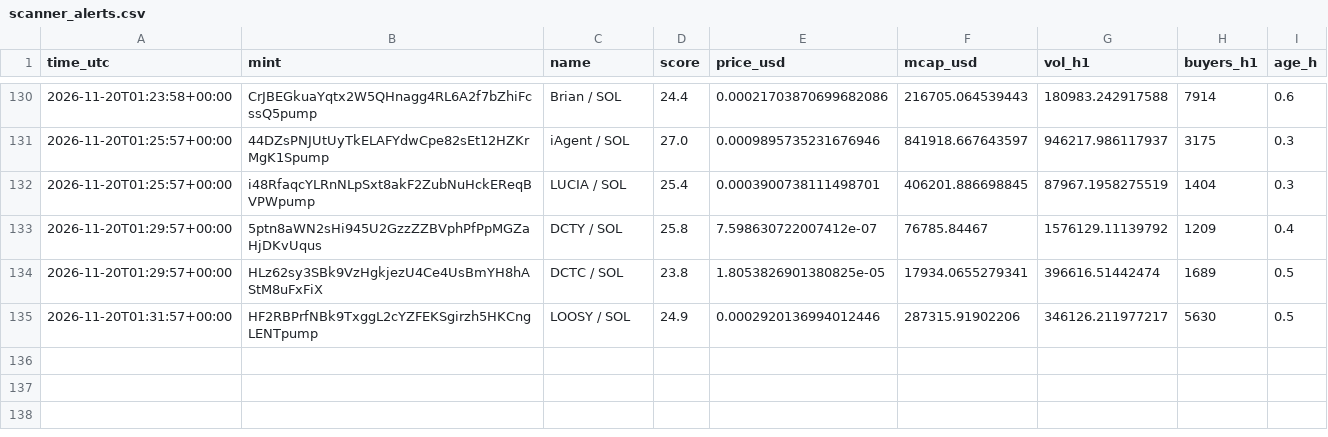
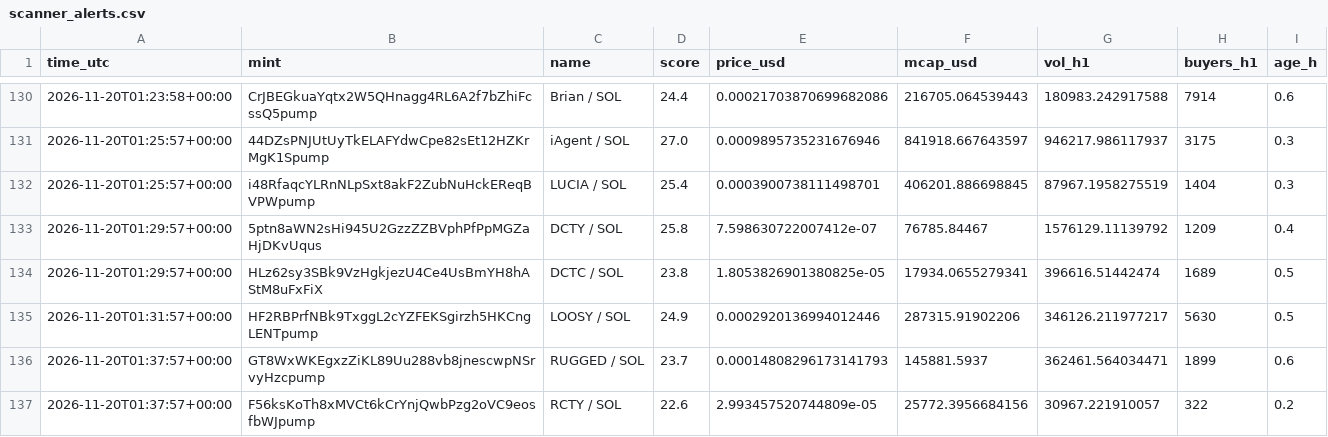
Before and after one commit to marion2702/coin-tracker, a CSV file: scanner_alerts.csv, drawn as a sheet; only a part is shown, gaps mark what is left out.

```diff
--- a/scanner_alerts.csv
+++ b/scanner_alerts.csv
@@ -135 +135,3 @@ time_utc,mint,name,score,price_usd,mcap_usd,vol_h1,buyers_h1,age_h
 2026-11-20T01:31:57+00:00,HF2RBPrfNBk9TxggL2cYZFEKSgirzh5HKCngLENTpump,LOOSY / SOL,24.9,0.0002920136994012446,287315.91902206,346126.211977217,5630,0.5
+2026-11-20T01:37:57+00:00,GT8WxWKEgxzZiKL89Uu288vb8jnescwpNSrvyHzcpump,RUGGED / SOL,23.7,0.00014808296173141793,145881.5937,362461.564034471,1899,0.6
+2026-11-20T01:37:57+00:00,F56ksKoTh8xMVCt6kCrYnjQwbPzg2oVC9eosfbWJpump,RCTY / SOL,22.6,2.993457520744809e-05,25772.3956684156,30967.221910057,322,0.2
```
Also changed, not shown: history.csv, paper_trades.csv, 2 other files.
